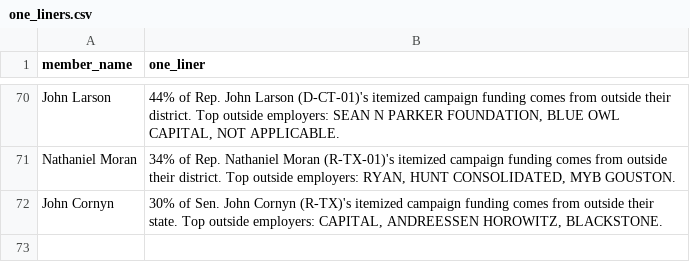
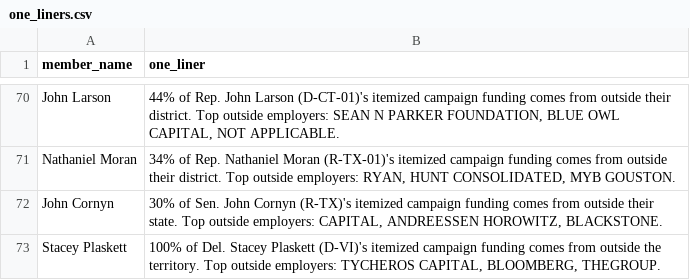
Before and after one commit to jacksaltzman/pac-spending, a CSV file: output/one_liners.csv, drawn as a sheet; only a part is shown, gaps mark what is left out.

```diff
--- a/output/one_liners.csv
+++ b/output/one_liners.csv
@@ -72 +72,2 @@ Nathaniel Moran,"34% of Rep. Nathaniel Moran (R-TX-01)'s itemized campaign fundi
 John Cornyn,"30% of Sen. John Cornyn (R-TX)'s itemized campaign funding comes from outside their state. Top outside employers: CAPITAL, ANDREESSEN HOROWITZ, BLACKSTONE."
+Stacey Plaskett,"100% of Del. Stacey Plaskett (D-VI)'s itemized campaign funding comes from outside the territory. Top outside employers: TYCHEROS CAPITAL, BLOOMBERG, THEGROUP."
```
Also changed, not shown: 22 other files.
